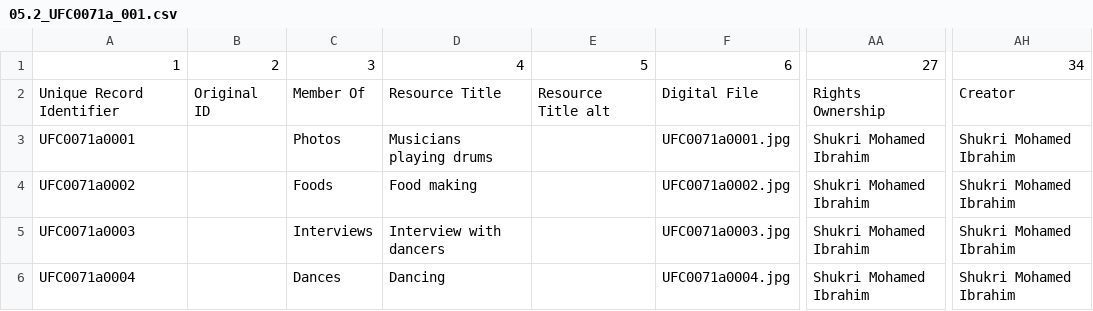
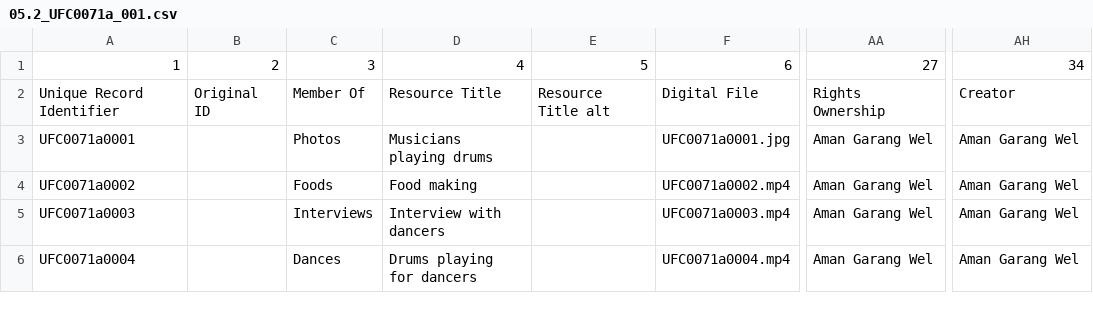
Before and after one commit to ImaginingFutures/metadata-schema, a CSV file: installationdocs/05.2_UFC0071a_001.csv, drawn as a sheet; only a part is shown, gaps mark what is left out; the diff names each change by its address in the sheet, - before the commit and + after, or states it on an @@ line.

```diff
--- a/installationdocs/05.2_UFC0071a_001.csv
+++ b/installationdocs/05.2_UFC0071a_001.csv
-AA3:AA6: Shukri Mohamed Ibrahim
+AA3:AA6: Aman Garang Wel
-AH3:AH6: Shukri Mohamed Ibrahim
+AH3:AH6: Aman Garang Wel
-F4: UFC0071a0002.jpg
+F4: UFC0071a0002.mp4
-F5: UFC0071a0003.jpg
+F5: UFC0071a0003.mp4
-D6: Dancing
+D6: Drums playing for dancers
-F6: UFC0071a0004.jpg
+F6: UFC0071a0004.mp4
```
Also changed, not shown: installationdocs/03.1_ProjectsMapping.csv, 51 other files.
